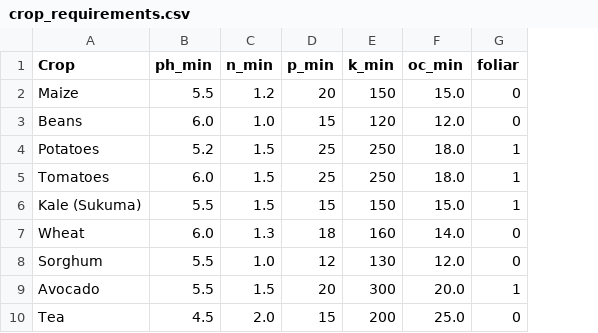
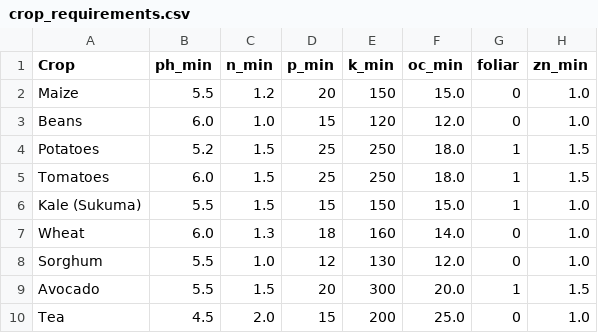
Before and after one commit to Polycar/FarmIQ-Kenya, a CSV file: data/crop_requirements.csv, drawn as a sheet; the diff names each change by its address in the sheet, - before the commit and + after, or states it on an @@ line.

```diff
--- a/data/crop_requirements.csv
+++ b/data/crop_requirements.csv
+column H (zn_min), rows 2-10: 1.0 | 1.0 | 1.5 | 1.5 | 1.0 | 1.0 | 1.0 | 1.5 | 1.0
```
Also changed, not shown: data/prices.csv, 2 other files.
